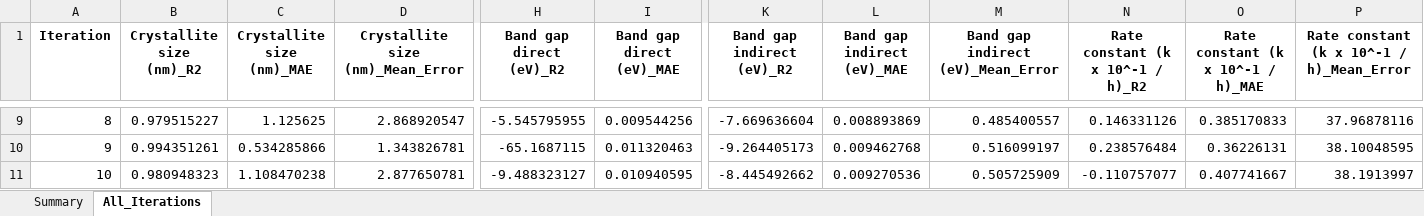
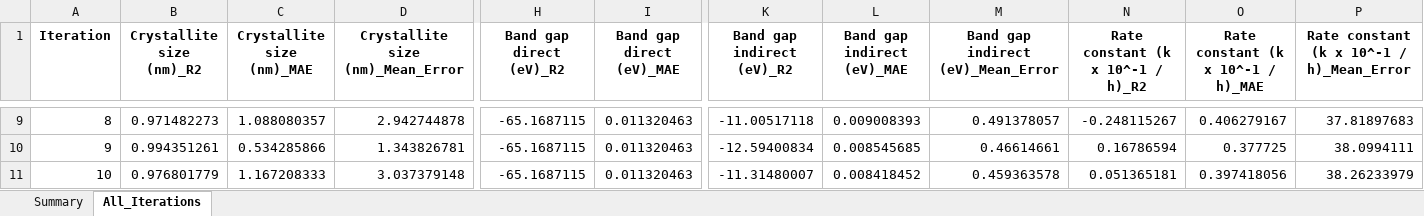
Before and after one commit to krishnakashablalwani/material-synthesis, an Excel workbook: output/ml_iterations_summary_10.xlsx, sheet All_Iterations, drawn as a sheet; only a part is shown, gaps mark what is left out; values as stored, in another font and other column widths than the file's, no borders; the diff covers the shown part only; the diff names each change by its address in the sheet, - before the commit and + after, or states it on an @@ line.

Commit message:
Add ML iteration results: 10 iterations completed

```diff
--- a/output/ml_iterations_summary_10.xlsx (sheet All_Iterations)
+++ b/output/ml_iterations_summary_10.xlsx (sheet All_Iterations)
-B9 (Crystallite size (nm)_R2): 0.979515227
+B9 (Crystallite size (nm)_R2): 0.971482273
-C9 (Crystallite size (nm)_MAE): 1.125625
+C9 (Crystallite size (nm)_MAE): 1.088080357
-D9 (Crystallite size (nm)_Mean_Error): 2.868920547
+D9 (Crystallite size (nm)_Mean_Error): 2.942744878
-H9 (Band gap direct (eV)_R2): -5.545795955
+H9 (Band gap direct (eV)_R2): -65.1687115
-I9 (Band gap direct (eV)_MAE): 0.009544256
+I9 (Band gap direct (eV)_MAE): 0.011320463
-K9 (Band gap indirect (eV)_R2): -7.669636604
+K9 (Band gap indirect (eV)_R2): -11.00517118
-L9 (Band gap indirect (eV)_MAE): 0.008893869
+L9 (Band gap indirect (eV)_MAE): 0.009008393
-M9: 0.485400557
+M9: 0.491378057
-N9 (Rate constant (k x 10^-1 / h)_R2): 0.146331126
+N9 (Rate constant (k x 10^-1 / h)_R2): -0.248115267
-O9: 0.385170833
+O9: 0.406279167
-P9: 37.96878116
+P9: 37.81897683
-K10 (Band gap indirect (eV)_R2): -9.264405173
+K10 (Band gap indirect (eV)_R2): -12.59400834
-L10 (Band gap indirect (eV)_MAE): 0.009462768
+L10 (Band gap indirect (eV)_MAE): 0.008545685
-M10: 0.516099197
+M10: 0.46614661
-N10 (Rate constant (k x 10^-1 / h)_R2): 0.238576484
+N10 (Rate constant (k x 10^-1 / h)_R2): 0.16786594
-O10: 0.36226131
+O10: 0.377725
-P10: 38.10048595
+P10: 38.0994111
-B11 (Crystallite size (nm)_R2): 0.980948323
+B11 (Crystallite size (nm)_R2): 0.976801779
-C11 (Crystallite size (nm)_MAE): 1.108470238
+C11 (Crystallite size (nm)_MAE): 1.167208333
-D11 (Crystallite size (nm)_Mean_Error): 2.877650781
+D11 (Crystallite size (nm)_Mean_Error): 3.037379148
-H11 (Band gap direct (eV)_R2): -9.488323127
+H11 (Band gap direct (eV)_R2): -65.1687115
-I11 (Band gap direct (eV)_MAE): 0.010940595
+I11 (Band gap direct (eV)_MAE): 0.011320463
-K11 (Band gap indirect (eV)_R2): -8.445492662
+K11 (Band gap indirect (eV)_R2): -11.31480007
-L11 (Band gap indirect (eV)_MAE): 0.009270536
+L11 (Band gap indirect (eV)_MAE): 0.008418452
-M11: 0.505725909
+M11: 0.459363578
-N11 (Rate constant (k x 10^-1 / h)_R2): -0.110757077
+N11 (Rate constant (k x 10^-1 / h)_R2): 0.051365181
-O11: 0.407741667
+O11: 0.397418056
-P11: 38.1913997
+P11: 38.26233979
```
Also changed, not shown: 80 edited cells elsewhere in this sheet, sheet Summary, output/ml_iterations_all_results_10.xlsx.
